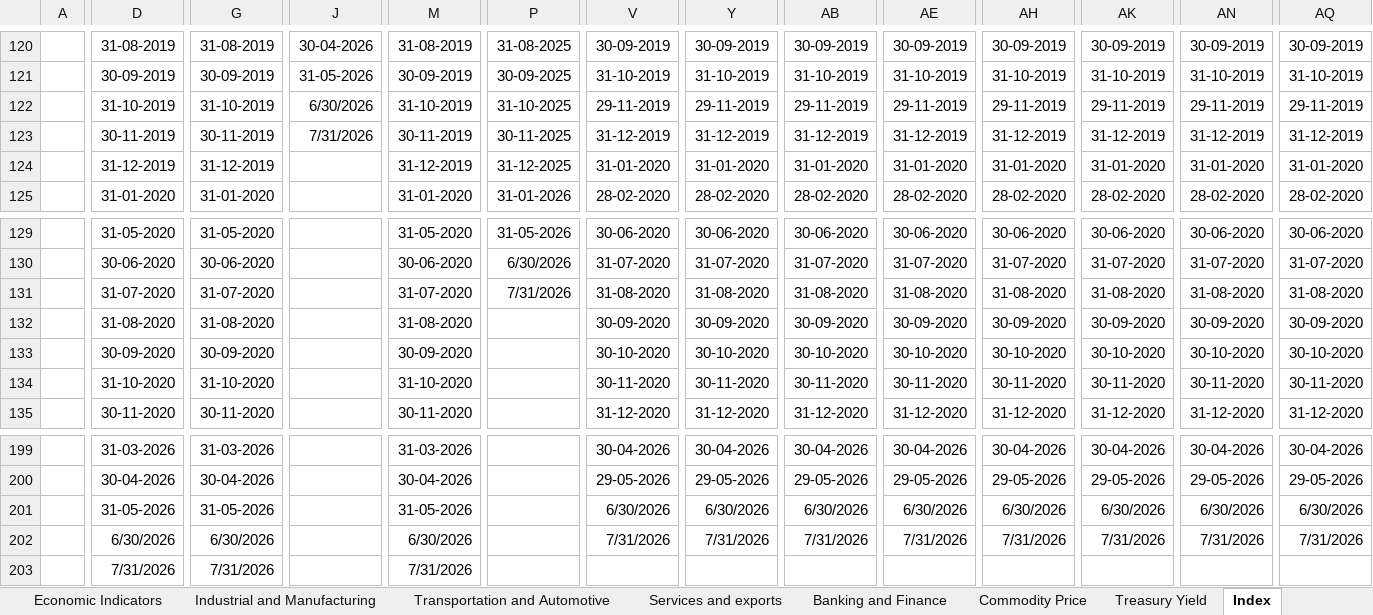
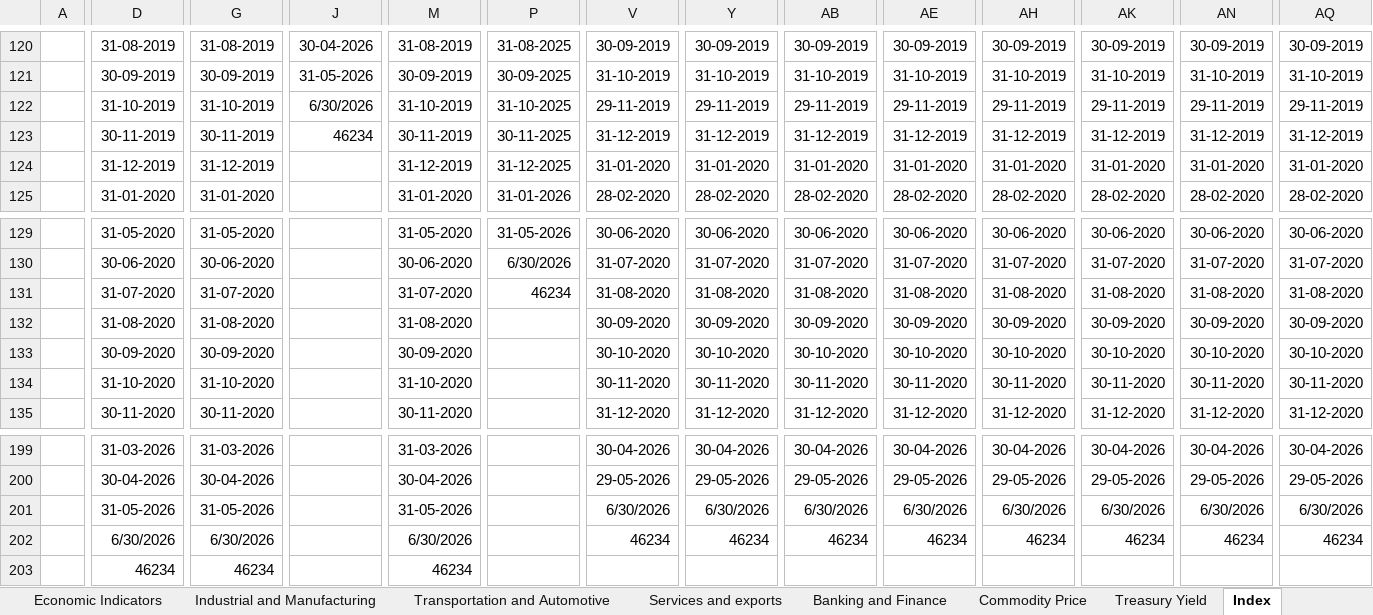
Before and after one commit to sevenalpharesearch-debug/Economic-Quarterly-Dashboard, an Excel workbook: Data.xlsx, sheet Index, drawn as a sheet; only a part is shown, gaps mark what is left out; values as stored, in another font and other column widths than the file's, no borders; the diff covers the shown part only; the diff names each change by its address in the sheet, - before the commit and + after, or states it on an @@ line.

```diff
--- a/Data.xlsx (sheet Index)
+++ b/Data.xlsx (sheet Index)
-J123: 7/31/2026
+J123: 46234
-P131: 7/31/2026
+P131: 46234
-V202: 7/31/2026
+V202: 46234
-Y202: 7/31/2026
+Y202: 46234
-AB202: 7/31/2026
+AB202: 46234
-AE202: 7/31/2026
+AE202: 46234
-AH202: 7/31/2026
+AH202: 46234
-AK202: 7/31/2026
+AK202: 46234
-AN202: 7/31/2026
+AN202: 46234
-AQ202: 7/31/2026
+AQ202: 46234
-D203: 7/31/2026
+D203: 46234
-G203: 7/31/2026
+G203: 46234
-M203: 7/31/2026
+M203: 46234
```
Also changed, not shown: 1 edited cell elsewhere in this sheet, sheet Treasury Yield, sheet Transportation and Automotive, other sheet tabs, 5 other files.
